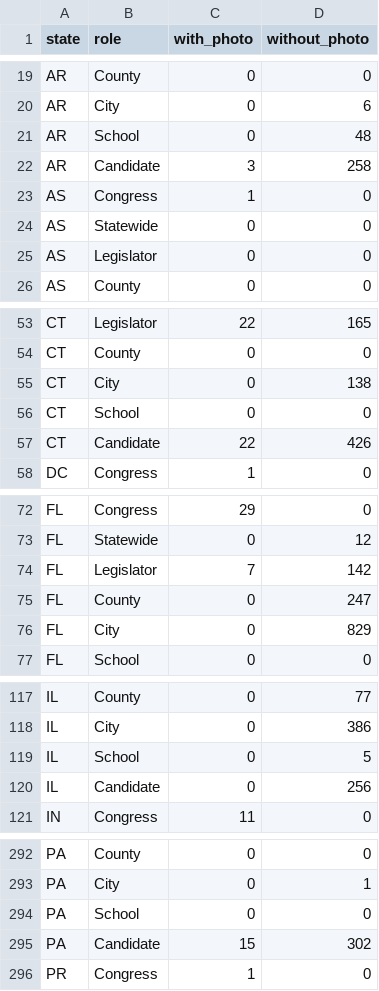
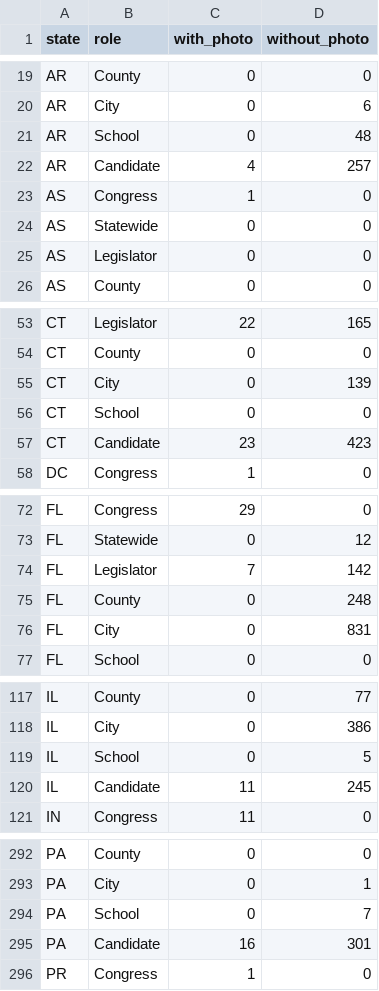
Before and after one commit to SeanJ22/meanwhile, a CSV file: docs/measurements/pt-01/after-projection.csv, drawn as a sheet; only a part is shown, gaps mark what is left out; the diff covers the shown part only.

```diff
--- a/docs/measurements/pt-01/after-projection.csv
+++ b/docs/measurements/pt-01/after-projection.csv
@@ -21,3 +21,3 @@ AR,City,0,6
 AR,School,0,48
-AR,Candidate,3,258
+AR,Candidate,4,257
 AS,Congress,1,0
@@ -54,5 +54,5 @@ CT,Legislator,22,165
 CT,County,0,0
-CT,City,0,138
+CT,City,0,139
 CT,School,0,0
-CT,Candidate,22,426
+CT,Candidate,23,423
 DC,Congress,1,0
@@ -74,4 +74,4 @@ FL,Statewide,0,12
 FL,Legislator,7,142
-FL,County,0,247
-FL,City,0,829
+FL,County,0,248
+FL,City,0,831
 FL,School,0,0
@@ -119,3 +119,3 @@ IL,City,0,386
 IL,School,0,5
-IL,Candidate,0,256
+IL,Candidate,11,245
 IN,Congress,11,0
@@ -293,4 +293,4 @@ PA,County,0,0
 PA,City,0,1
-PA,School,0,0
-PA,Candidate,15,302
+PA,School,0,7
+PA,Candidate,16,301
 PR,Congress,1,0
```
Also changed, not shown: 28 edited cells elsewhere in this file, 6 other files.
